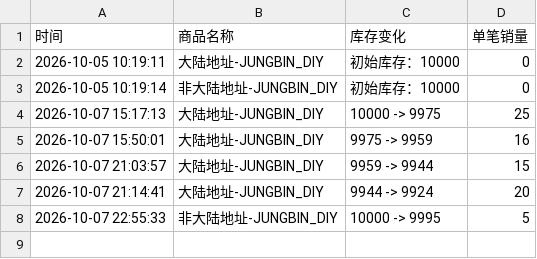
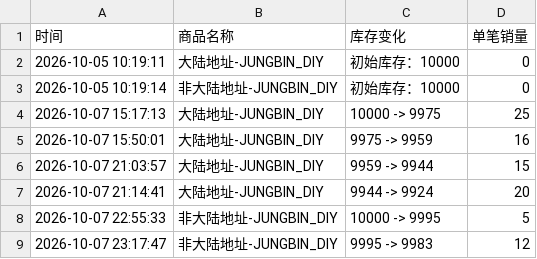
Before and after one commit to Juineii/pow_imini1007, a CSV file: JUNGBIN_DIY.csv, drawn as a sheet.

Commit message:
自动更新数据 2026-10-07 23:18:13

```diff
--- a/JUNGBIN_DIY.csv
+++ b/JUNGBIN_DIY.csv
@@ -8 +8,2 @@
 2026-10-07 22:55:33,非大陆地址-JUNGBIN_DIY,10000 -> 9995,5
+2026-10-07 23:17:47,非大陆地址-JUNGBIN_DIY,9995 -> 9983,12
```
